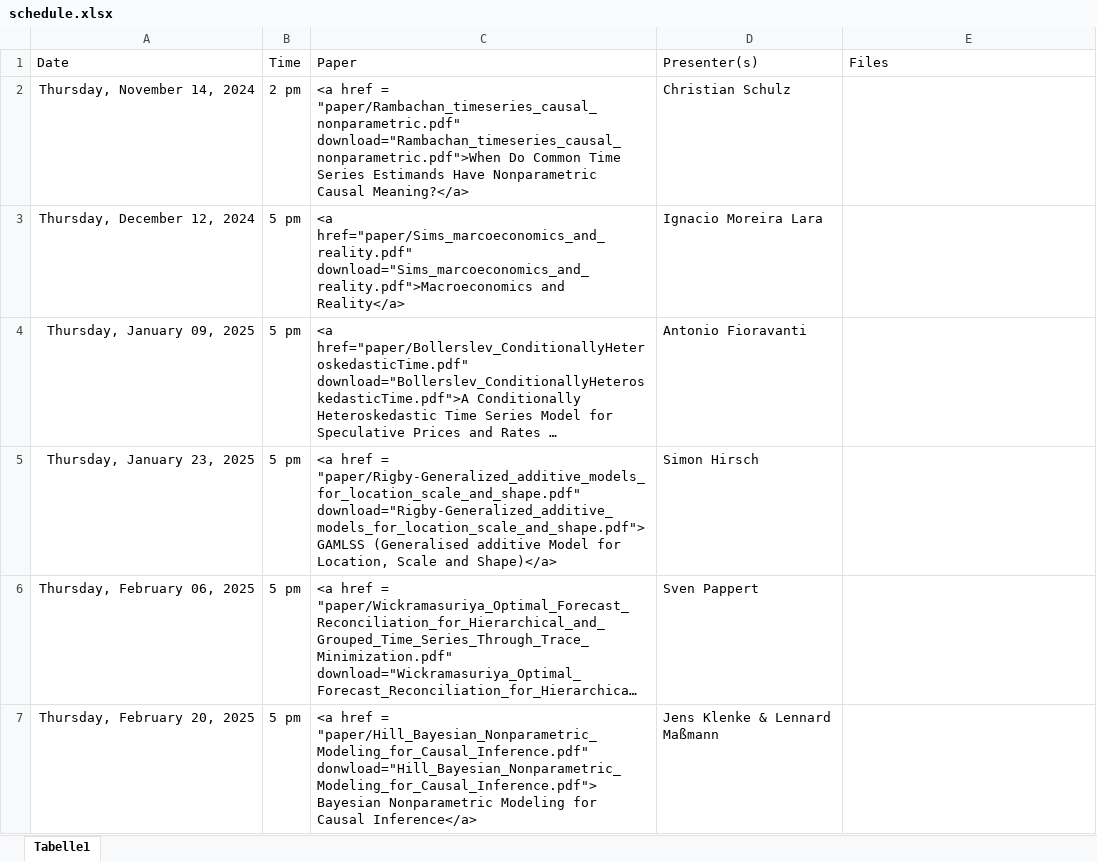
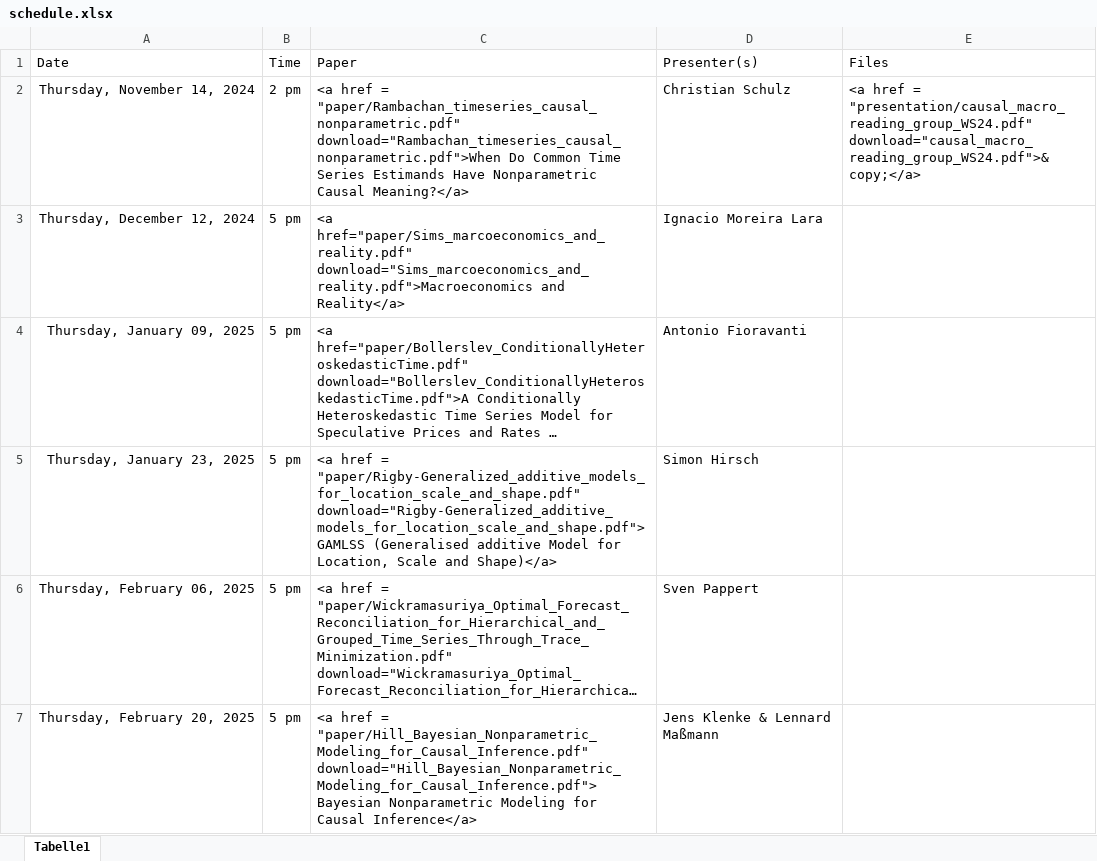
Before and after one commit to jens-klenke/RuhrMetrics_Reading_Group, an Excel workbook: data/schedule.xlsx, sheet Tabelle1, drawn as a sheet; long unchanged cells end in …; values as stored, in another font and other column widths than the file's, no borders; the diff names each change by its address in the sheet, - before the commit and + after, or states it on an @@ line.

Commit message:
new meeting and presentation

```diff
--- a/data/schedule.xlsx (sheet Tabelle1)
+++ b/data/schedule.xlsx (sheet Tabelle1)
-E2 (Files): (empty)
+E2 (Files): <a href = "presentation/causal_macro_reading_group_WS24.pdf" download="causal_macro_reading_group_WS24.pdf">&copy;</a>
-C7 (Paper): …= "paper/Hill_Bayesian_Nonparametric_Modeling_for_Causal_Inference.pdf" donwload="Hill_Bayesian_Nonparametric_Modeling_for_Causal_Inference.pdf"> Bayesian Nonparametric…
+C7 (Paper): …= "paper/Hill_Bayesian_Nonparametric_Modeling_for_Causal_Inference.pdf" download="Hill_Bayesian_Nonparametric_Modeling_for_Causal_Inference.pdf"> Bayesian Nonparametric…
```
Also changed, not shown: 23 other files.
